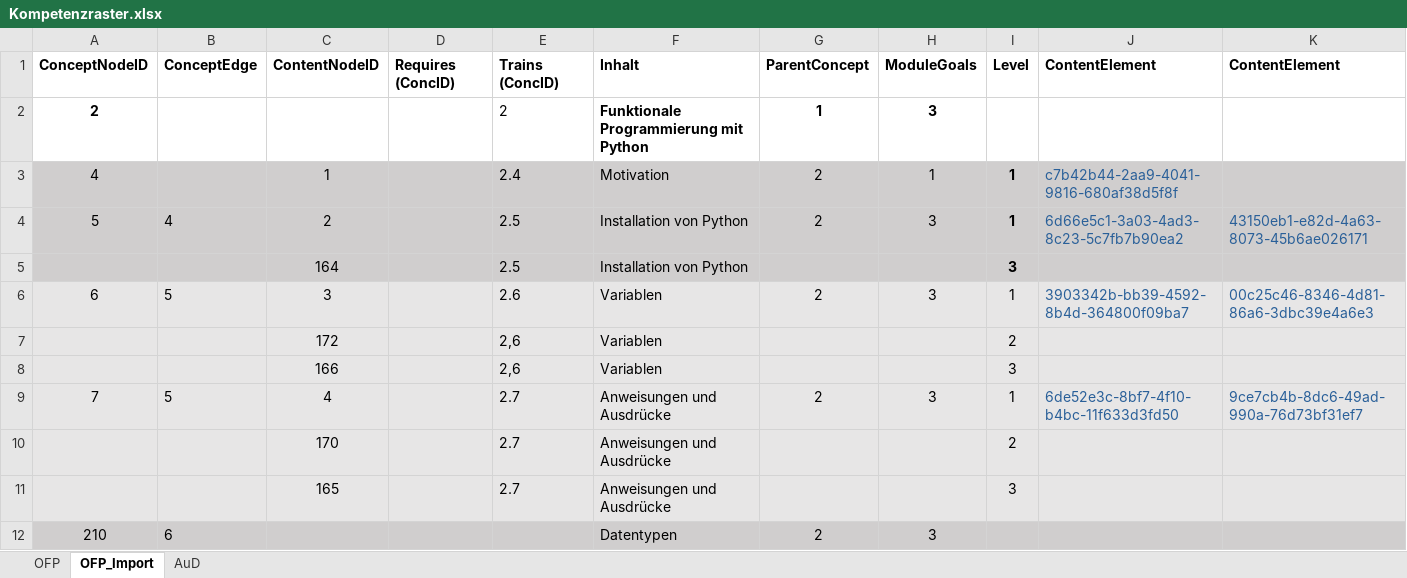
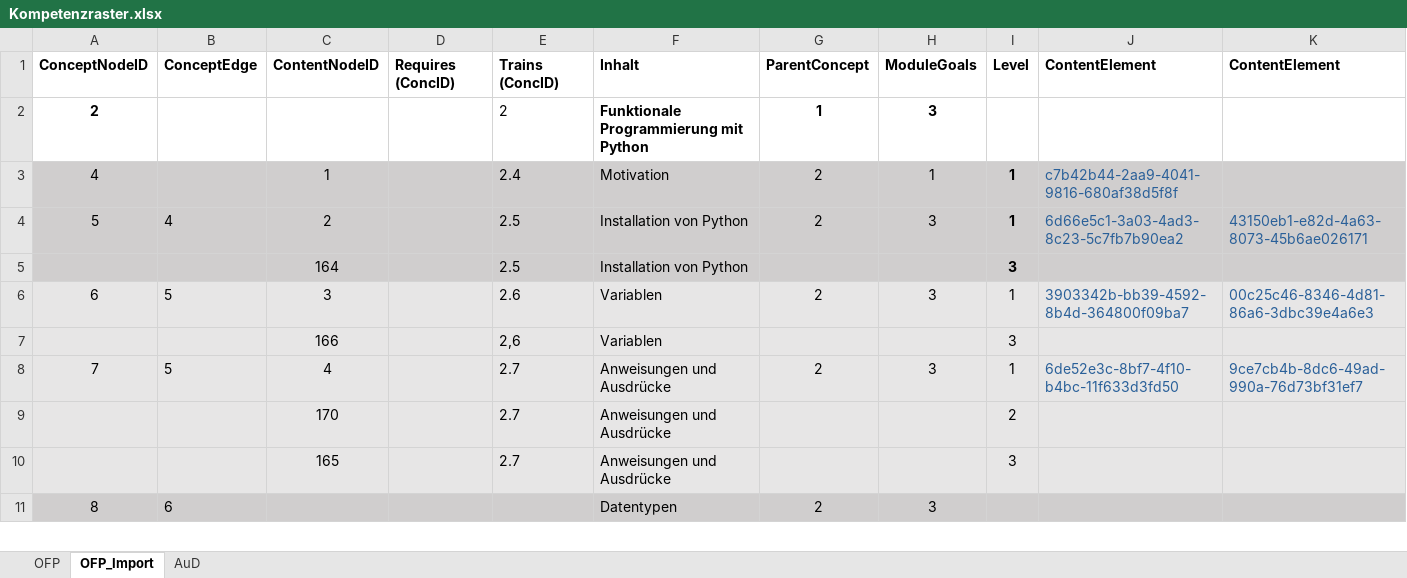
Before and after one commit to Timk46/ProTraHelper, an Excel workbook: files/Kompetenzraster.xlsx, sheet OFP_Import, drawn as a sheet; only a part is shown; values as stored, in another font and other column widths than the file's, no borders; conditional formats not drawn; removed rows and columns are numbered as before the commit, all else as after; rows hold the shown columns only; the diff covers the shown part only; the diff names each change by its address in the sheet, - before the commit and + after, or states it on an @@ line.

```diff
--- a/files/Kompetenzraster.xlsx (sheet OFP_Import)
+++ b/files/Kompetenzraster.xlsx (sheet OFP_Import)
-row 7:  |  | 172 |  | 2,6 | Variablen |  |  | 2
-A11: 210
+A11: 8
```
Also changed, not shown: 10 removed rows and 18 edited cells elsewhere in this sheet, files/MCQs.xlsx, 2 other files.
